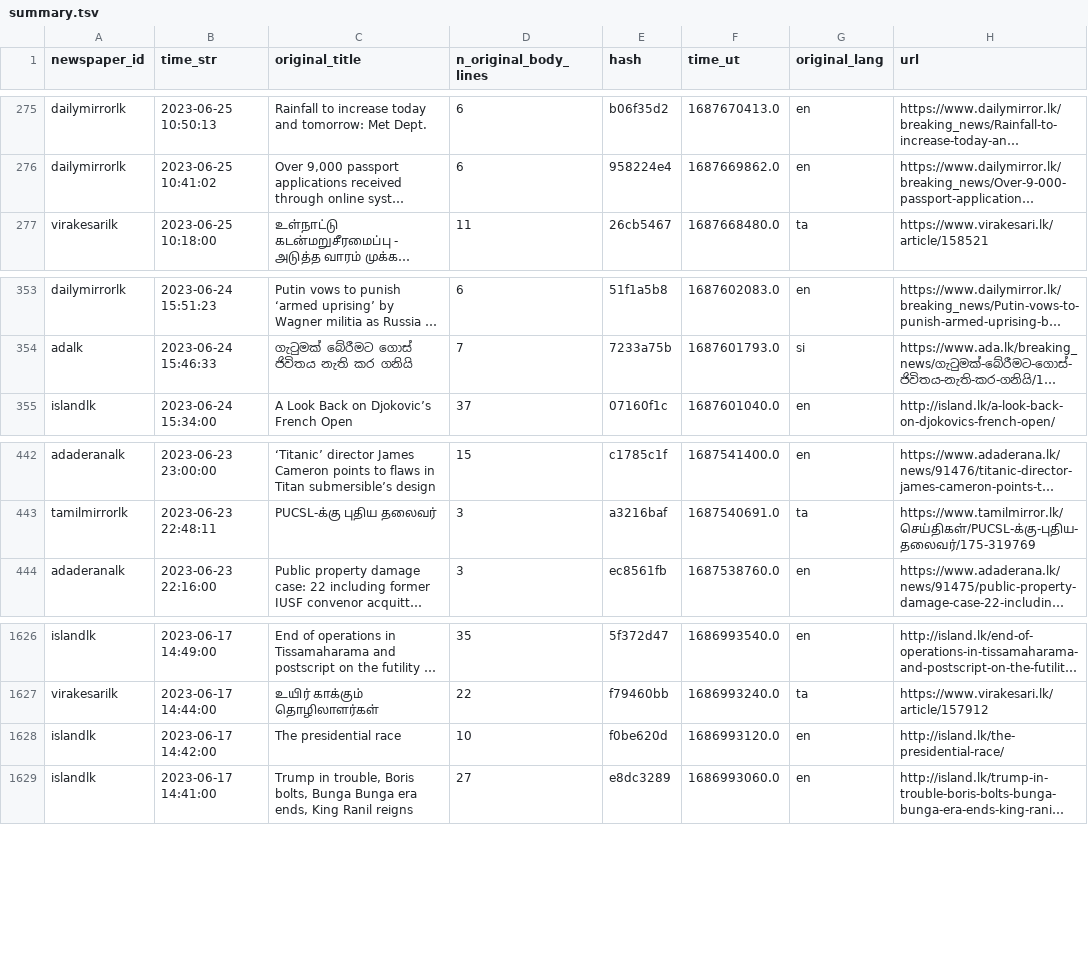
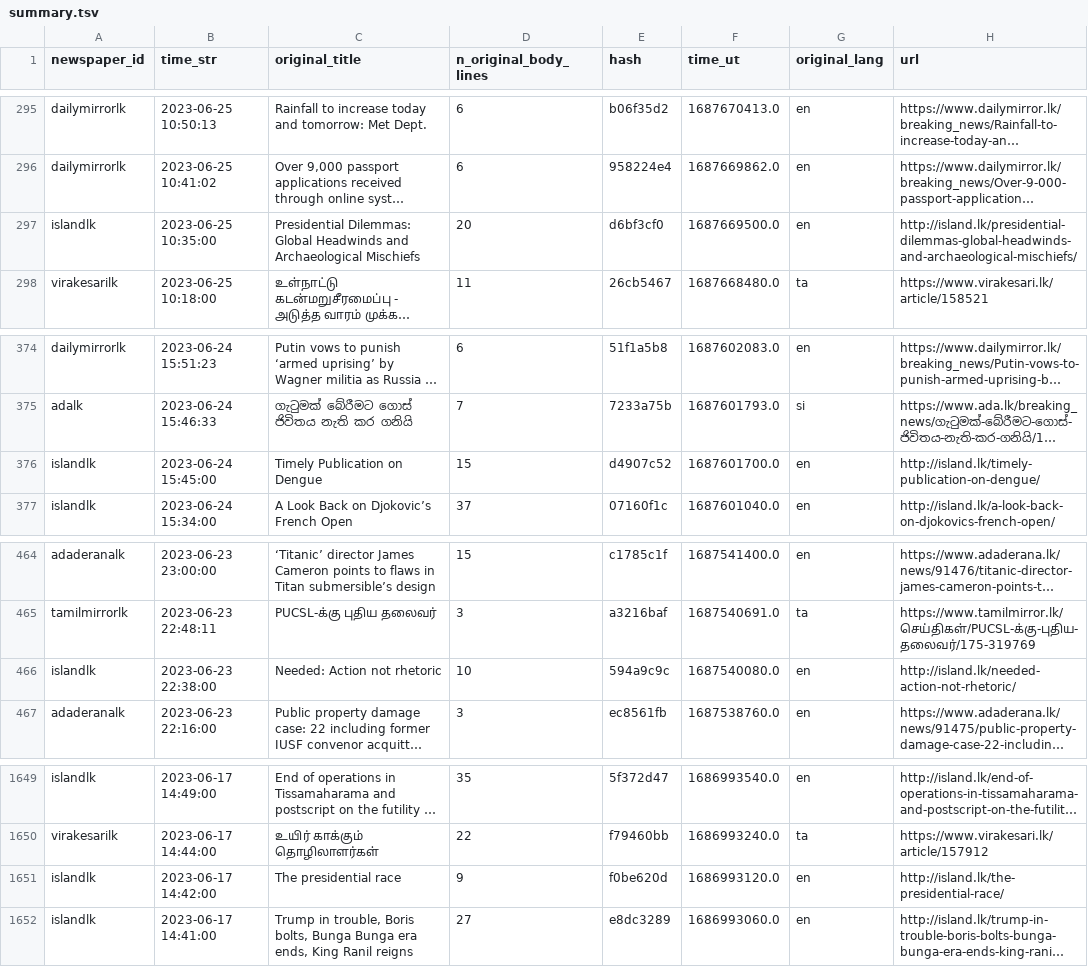
Before and after one commit to nuuuwan/news_lk3_data, a TSV file: reports/summary.tsv, drawn as a sheet; only a part is shown, gaps mark what is left out; long unchanged cells end in …; addresses are those after the commit; the diff covers the shown part only; the diff names each change by its address in the sheet, - before the commit and + after, or states it on an @@ line.

```diff
--- a/reports/summary.tsv
+++ b/reports/summary.tsv
+row 297: islandlk | 2023-06-25 10:35:00 | Presidential Dilemmas: Global Headwinds and Archaeological Mischiefs | 20 | d6bf3cf0 | 1687669500.0 | en | http://island.lk/presidential-dilemmas-global-headwinds-and-archaeological-mischiefs/
+row 376: islandlk | 2023-06-24 15:45:00 | Timely Publication on Dengue | 15 | d4907c52 | 1687601700.0 | en | http://island.lk/timely-publication-on-dengue/
+row 466: islandlk | 2023-06-23 22:38:00 | Needed: Action not rhetoric | 10 | 594a9c9c | 1687540080.0 | en | http://island.lk/needed-action-not-rhetoric/
-D1651 (n_original_body_lines): 10
+D1651 (n_original_body_lines): 9
```
Also changed, not shown: 20 added rows elsewhere in this file, 1 other file.
